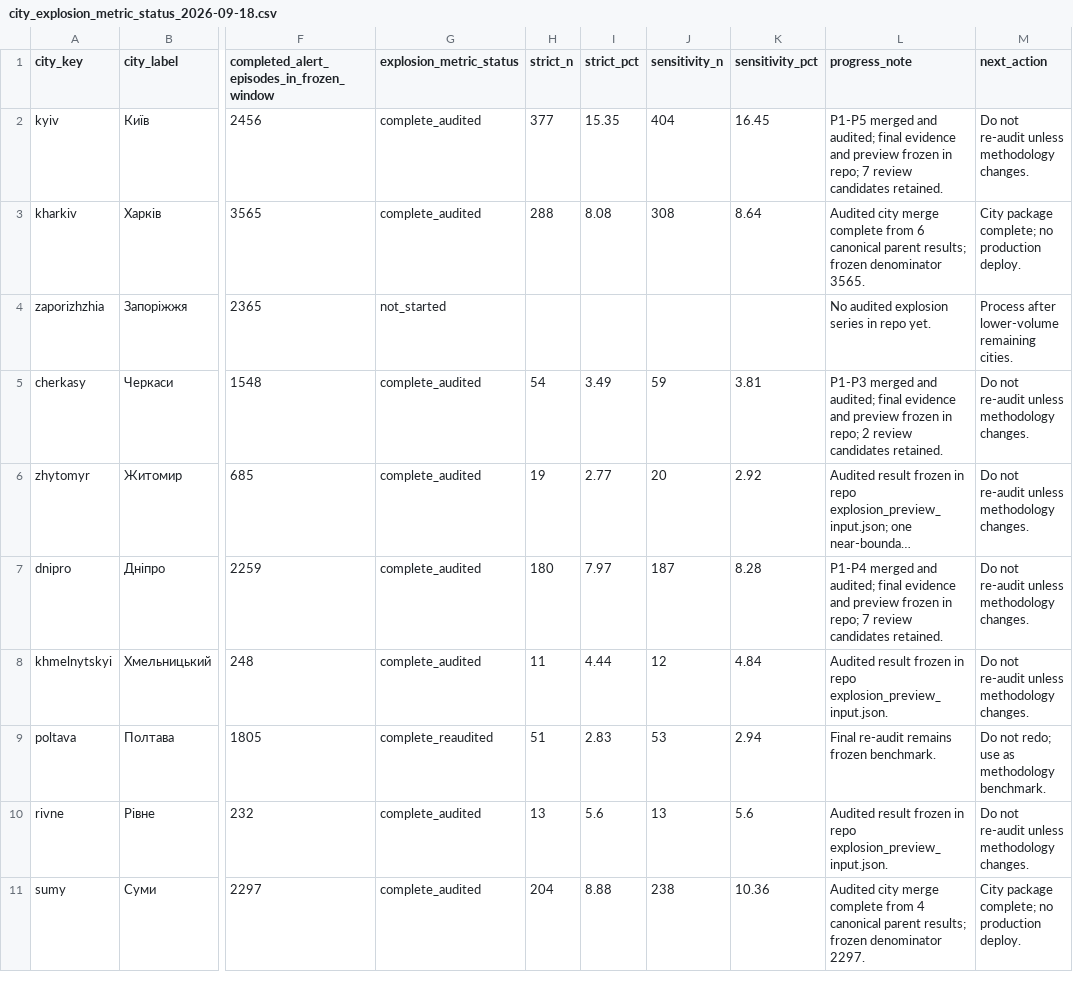
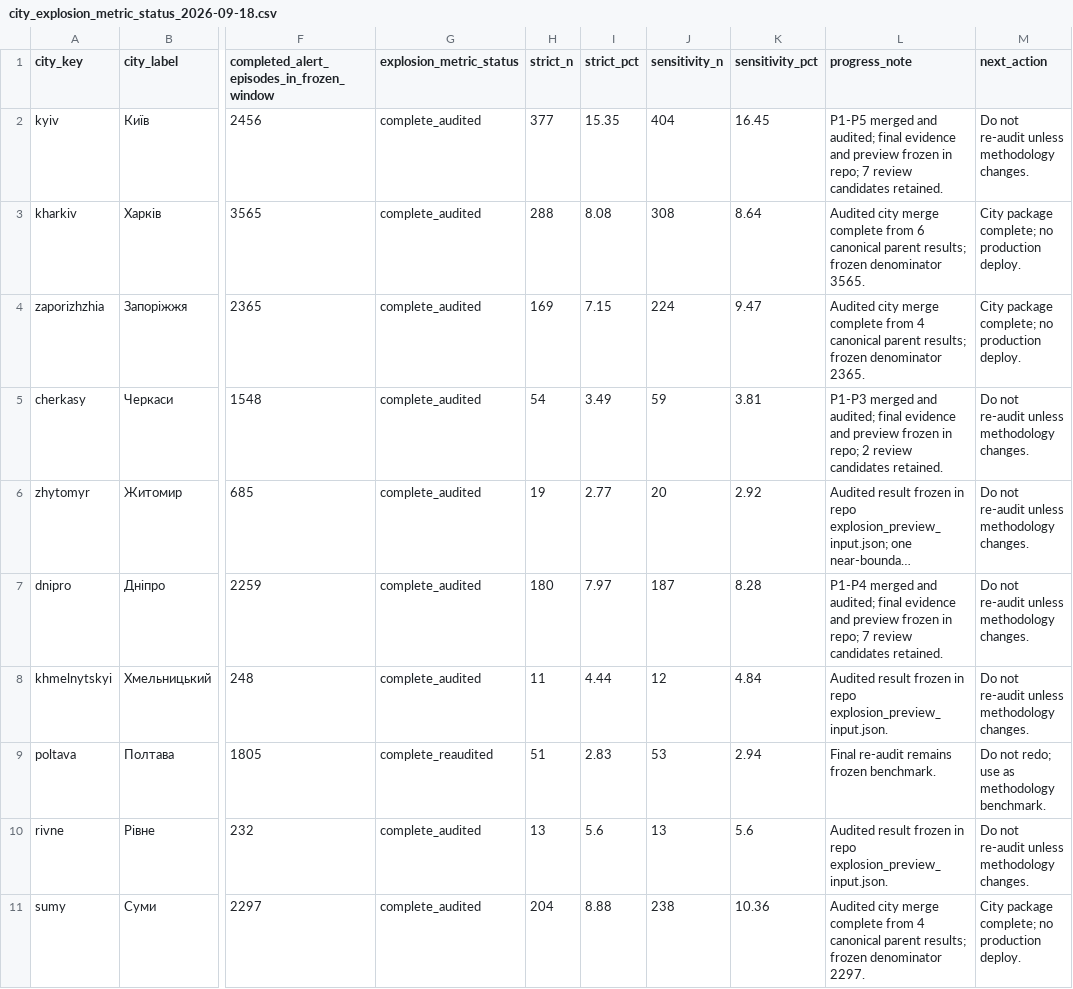
Before and after one commit to olegbalakin-cmyk/kyiv-air-alerts-grafana, a CSV file: kyiv-air-alerts-grafana/data/explosion_metric_handoff/city_explosion_metric_status_2026-09-18.csv, drawn as a sheet; only a part is shown, gaps mark what is left out; long unchanged cells end in …; the diff names each change by its address in the sheet, - before the commit and + after, or states it on an @@ line.

Commit message:
Finalize Zaporizhzhia city explosion merge

```diff
--- a/kyiv-air-alerts-grafana/data/explosion_metric_handoff/city_explosion_metric_status_2026-09-18.csv
+++ b/kyiv-air-alerts-grafana/data/explosion_metric_handoff/city_explosion_metric_status_2026-09-18.csv
-G4 (explosion_metric_status): not_started
+G4 (explosion_metric_status): complete_audited
-H4 (strict_n): (empty)
+H4 (strict_n): 169
-I4 (strict_pct): (empty)
+I4 (strict_pct): 7.15
-J4 (sensitivity_n): (empty)
+J4 (sensitivity_n): 224
-K4 (sensitivity_pct): (empty)
+K4 (sensitivity_pct): 9.47
-L4 (progress_note): No audited explosion series in repo yet.
+L4 (progress_note): Audited city merge complete from 4 canonical parent results; frozen denominator 2365.
-M4 (next_action): Process after lower-volume remaining cities.
+M4 (next_action): City package complete; no production deploy.
```
Also changed, not shown: kyiv-air-alerts-grafana/data/explosion_metric_handoff/RESEARCH_SLICES_2026-09-18.csv, 2 other files.
